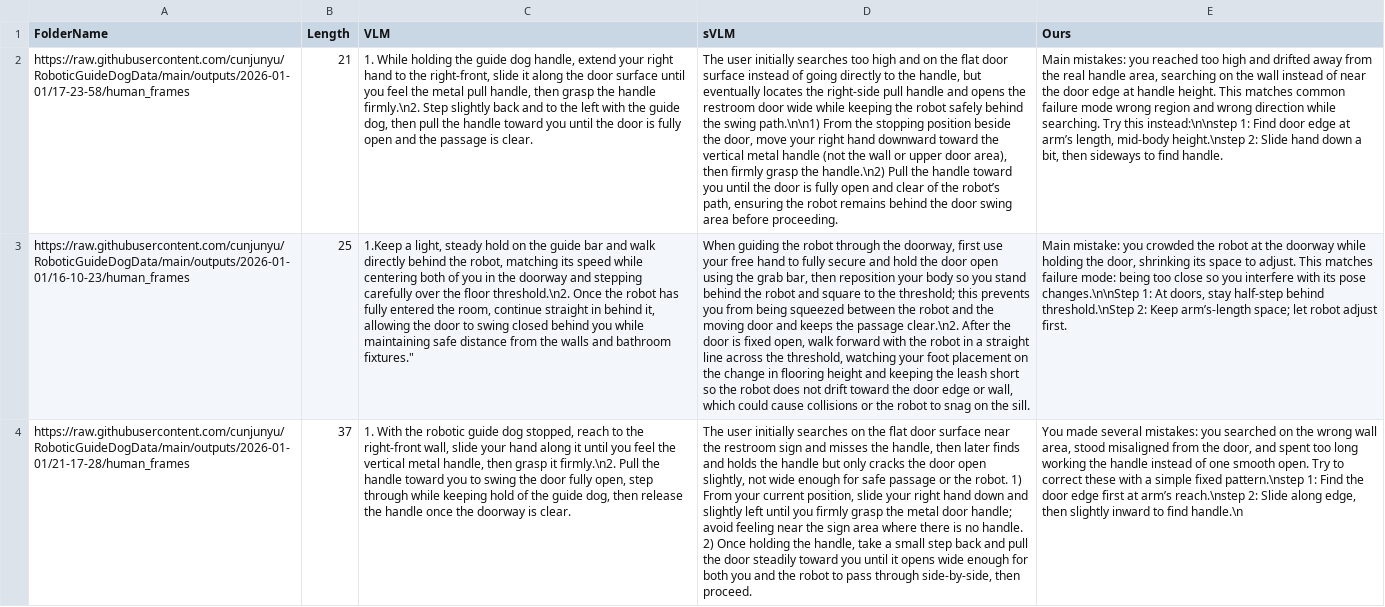
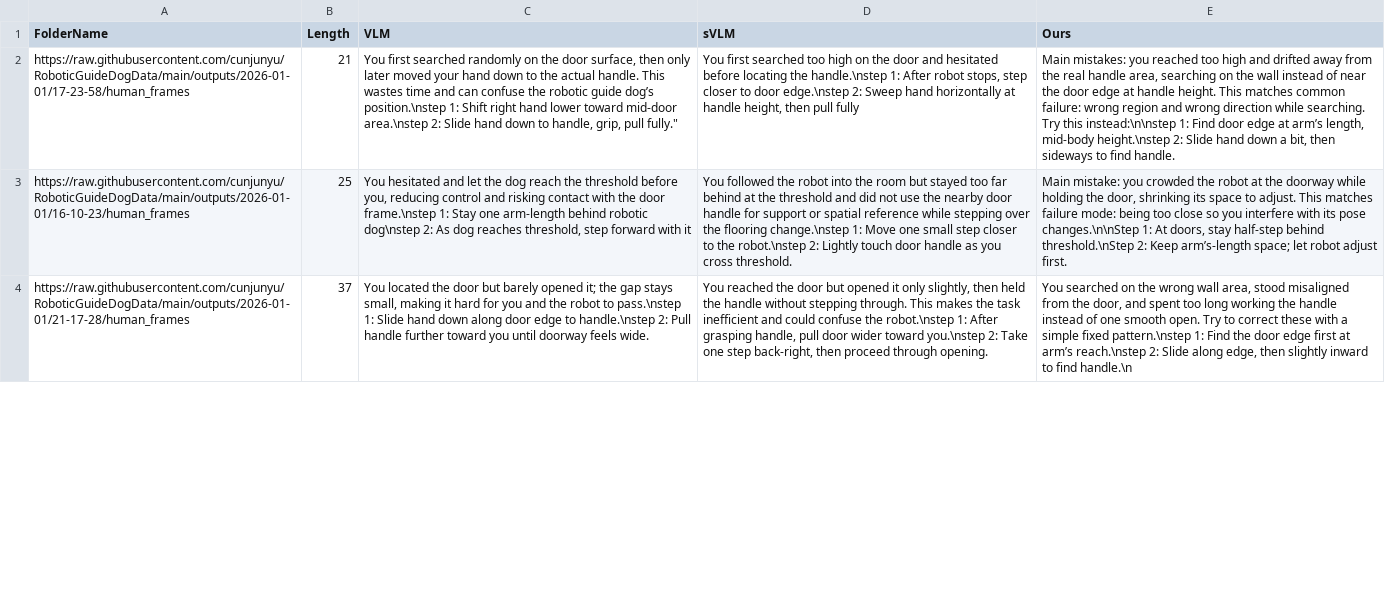
Before and after one commit to ycj2014/ycj2014.github.io, a CSV file: vlm_comp/input.csv, drawn as a sheet; only a part is shown; the diff covers the shown part only; the diff names each change by its address in the sheet, - before the commit and + after, or states it on an @@ line.

Commit message:
update
Signed-off-by: cunjun <cunjun.yu@gmail.com>

```diff
--- a/vlm_comp/input.csv
+++ b/vlm_comp/input.csv
-C2 (VLM): 1. While holding the guide dog handle, extend your right hand to the right-front, slide it along the door surface until you feel the metal pull handle, then grasp the handle firmly.\n2. Step slightly back and to the left with the guide dog, then pull the handle toward you until the door is fully open and the passage is clear.
+C2 (VLM): You first searched randomly on the door surface, then only later moved your hand down to the actual handle. This wastes time and can confuse the robotic guide dog’s position.\nstep 1: Shift right hand lower toward mid-door area.\nstep 2: Slide hand down to handle, grip, pull fully."
-D2 (sVLM): The user initially searches too high and on the flat door surface instead of going directly to the handle, but eventually locates the right-side pull handle and opens the restroom door wide while keeping the robot safely behind the swing path.\n\n1) From the stopping position beside the door, move your right hand downward toward the vertical metal handle (not the wall or upper door area), then firmly grasp the handle.\n2) Pull the handle toward you until the door is fully open and clear of the robot’s path, ensuring the robot remains behind the door swing area before proceeding.
+D2 (sVLM): You first searched too high on the door and hesitated before locating the handle.\nstep 1: After robot stops, step closer to door edge.\nstep 2: Sweep hand horizontally at handle height, then pull fully
-E2 (Ours): …matches common failure mode wrong region…
+E2 (Ours): …matches common failure: wrong region…
-C3 (VLM): 1.Keep a light, steady hold on the guide bar and walk directly behind the robot, matching its speed while centering both of you in the doorway and stepping carefully over the floor threshold.\n2. Once the robot has fully entered the room, continue straight in behind it, allowing the door to swing closed behind you while maintaining safe distance from the walls and bathroom fixtures."
+C3 (VLM): You hesitated and let the dog reach the threshold before you, reducing control and risking contact with the door frame.\nstep 1: Stay one arm-length behind robotic dog\nstep 2: As dog reaches threshold, step forward with it
-D3 (sVLM): When guiding the robot through the doorway, first use your free hand to fully secure and hold the door open using the grab bar, then reposition your body so you stand behind the robot and square to the threshold; this prevents you from being squeezed between the robot and the moving door and keeps the passage clear.\n2. After the door is fixed open, walk forward with the robot in a straight line across the threshold, watching your foot placement on the change in flooring height and keeping the leash short so the robot does not drift toward the door edge or wall, which could cause collisions or the robot to snag on the sill.
+D3 (sVLM): You followed the robot into the room but stayed too far behind at the threshold and did not use the nearby door handle for support or spatial reference while stepping over the flooring change.\nstep 1: Move one small step closer to the robot.\nstep 2: Lightly touch door handle as you cross threshold.
-C4 (VLM): 1. With the robotic guide dog stopped, reach to the right-front wall, slide your hand along it until you feel the vertical metal handle, then grasp it firmly.\n2. Pull the handle toward you to swing the door fully open, step through while keeping hold of the guide dog, then release the handle once the doorway is clear.
+C4 (VLM): You located the door but barely opened it; the gap stays small, making it hard for you and the robot to pass.\nstep 1: Slide hand down along door edge to handle.\nstep 2: Pull handle further toward you until doorway feels wide.
-D4 (sVLM): The user initially searches on the flat door surface near the restroom sign and misses the handle, then later finds and holds the handle but only cracks the door open slightly, not wide enough for safe passage or the robot. 1) From your current position, slide your right hand down and slightly left until you firmly grasp the metal door handle; avoid feeling near the sign area where there is no handle. 2) Once holding the handle, take a small step back and pull the door steadily toward you until it opens wide enough for both you and the robot to pass through side‑by‑side, then proceed.
+D4 (sVLM): You reached the door but opened it only slightly, then held the handle without stepping through. This makes the task inefficient and could confuse the robot.\nstep 1: After grasping handle, pull door wider toward you.\nstep 2: Take one step back-right, then proceed through opening.
-E4 (Ours): You made several mistakes: you searched on…
+E4 (Ours): You searched on…
```
Also changed, not shown: 16 edited cells elsewhere in this file.
